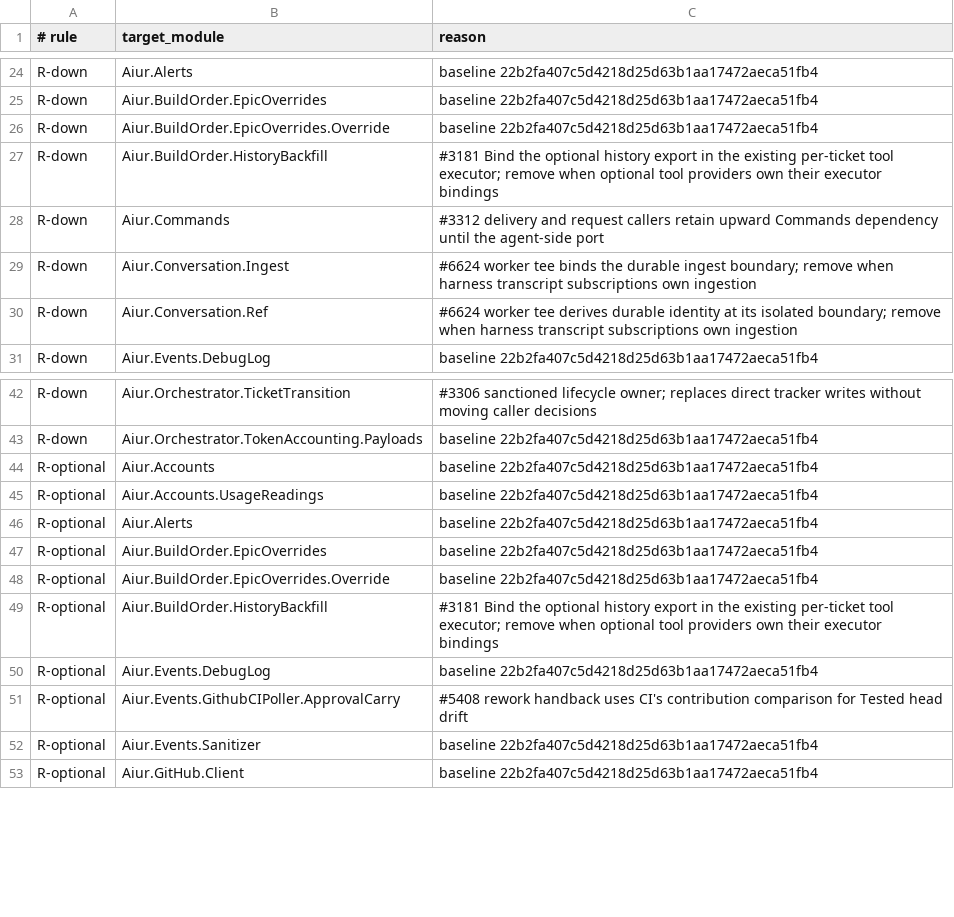
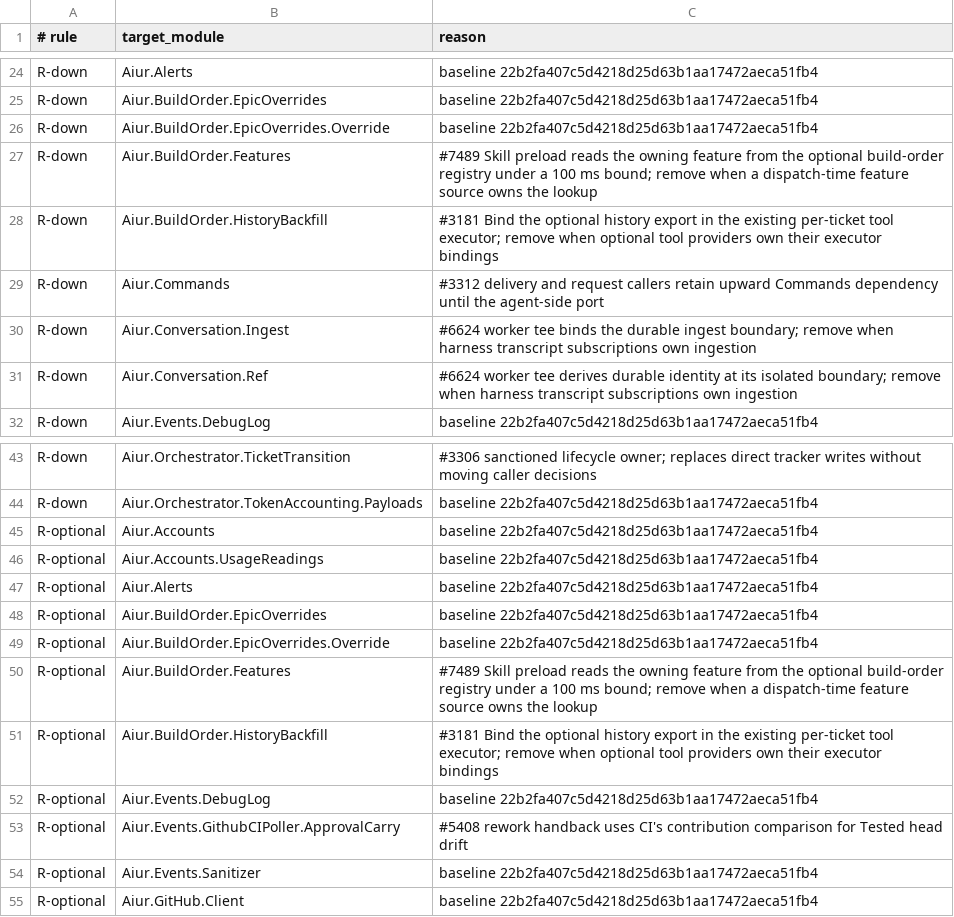
Before and after one commit to aiur-team/aiur, a TSV file: scripts/components/allowlist/agent-runner.tsv, drawn as a sheet; only a part is shown, gaps mark what is left out; the diff names each change by its address in the sheet, - before the commit and + after, or states it on an @@ line.

Commit message:
Map skills to ticket lanes, features and labels (#7531)
Co-authored-by: Kevin Weaver <kevinweaver2@gmail.com>

```diff
--- a/scripts/components/allowlist/agent-runner.tsv
+++ b/scripts/components/allowlist/agent-runner.tsv
+row 27: R-down | Aiur.BuildOrder.Features | #7489 Skill preload reads the owning feature from the optional build-order registry under a 100 ms bound; remove when a dispatch-time feature source owns the lookup
+row 50: R-optional | Aiur.BuildOrder.Features | #7489 Skill preload reads the owning feature from the optional build-order registry under a 100 ms bound; remove when a dispatch-time feature source owns the lookup
```
Also changed, not shown: 29 other files.
